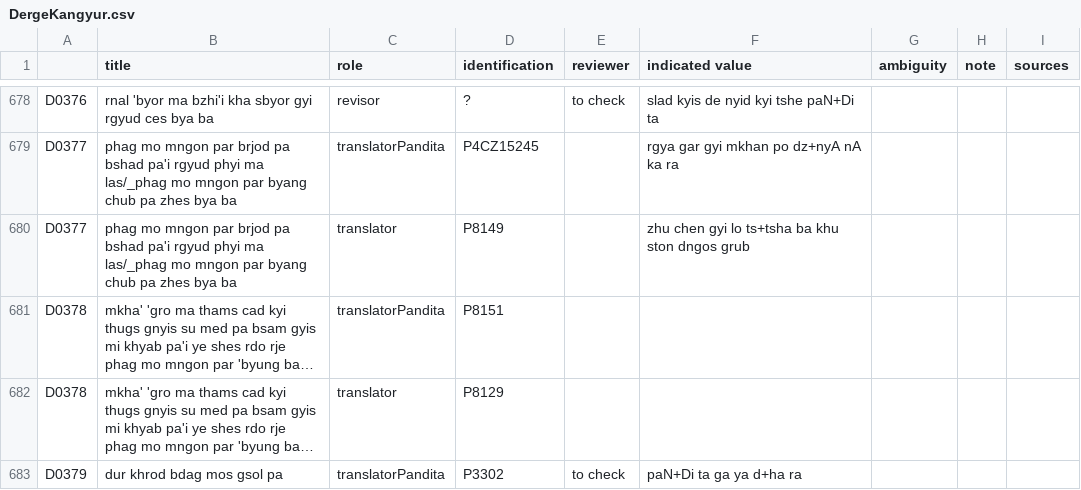
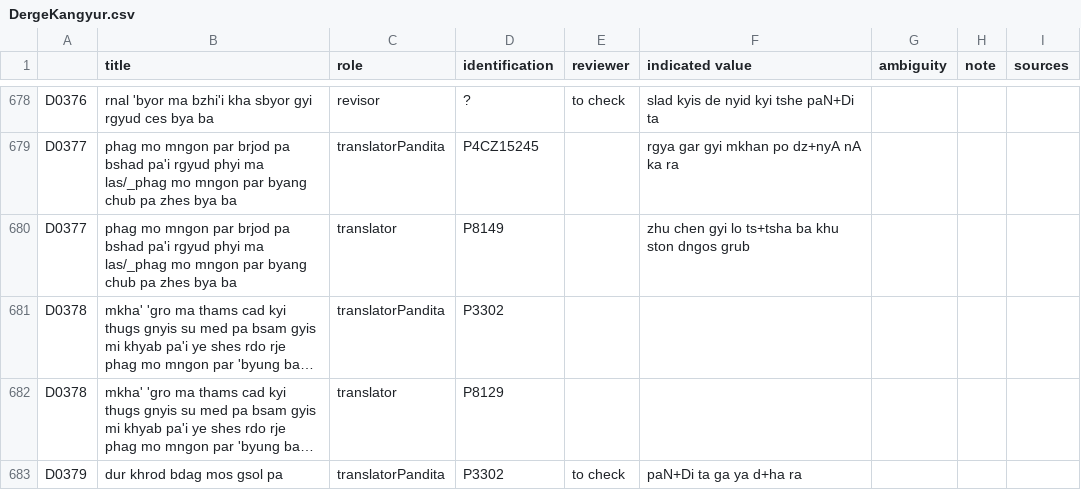
Before and after one commit to eroux/IATTC, a CSV file: csv/DergeKangyur.csv, drawn as a sheet; only a part is shown, gaps mark what is left out; long unchanged cells end in …; the diff names each change by its address in the sheet, - before the commit and + after, or states it on an @@ line.

```diff
--- a/csv/DergeKangyur.csv
+++ b/csv/DergeKangyur.csv
-D681 (identification): P8151
+D681 (identification): P3302
```
Also changed, not shown: csv/DergeTengyur.csv, csv/Persons-Ind.csv, 1 other file.
